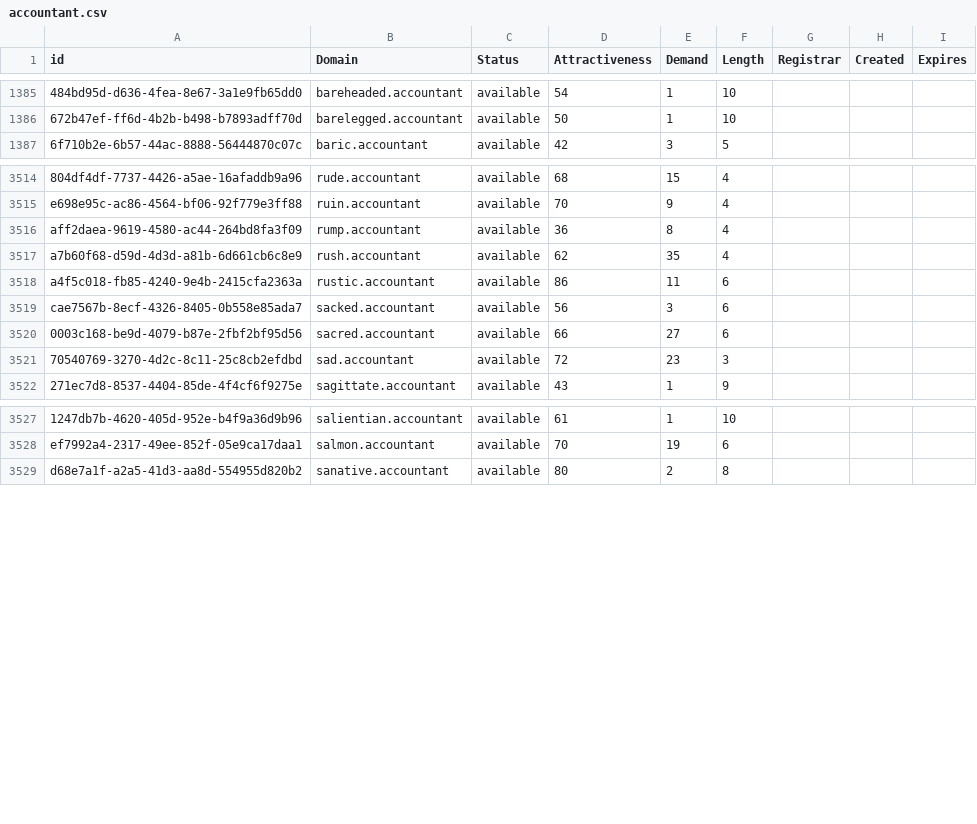
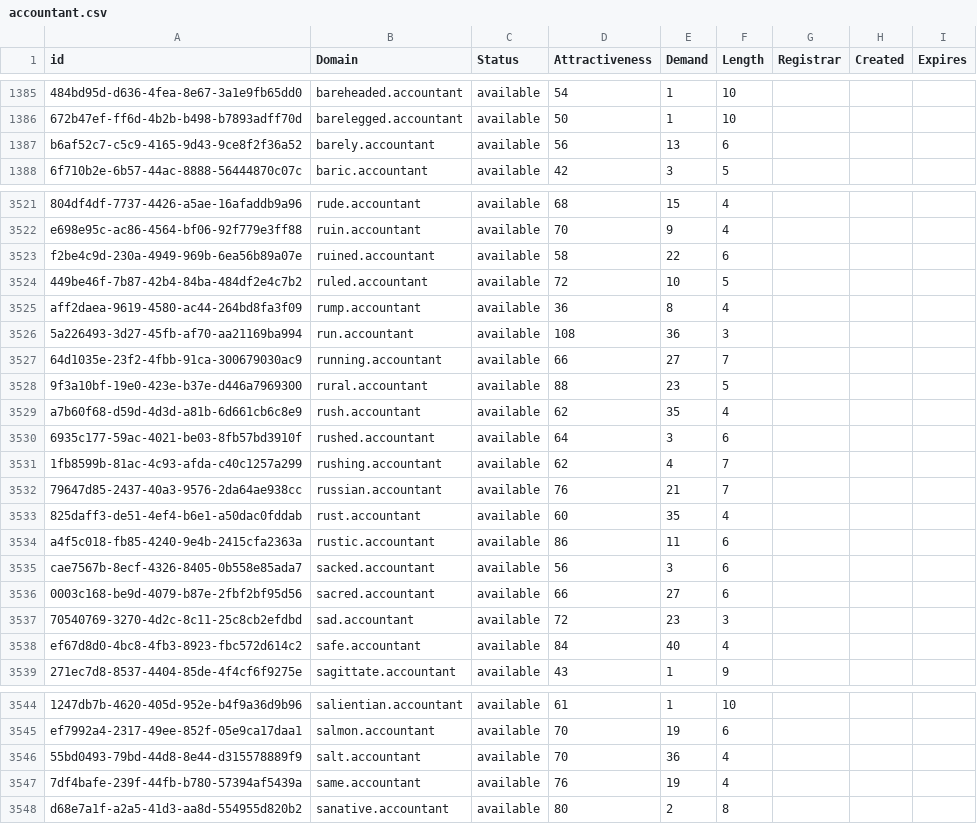
Before and after one commit to UniqueDomains/accountant-oneword-domains, a CSV file: accountant.csv, drawn as a sheet; only a part is shown, gaps mark what is left out; the diff covers the shown part only; the diff names each change by its address in the sheet, - before the commit and + after, or states it on an @@ line.

Commit message:
Domains update

```diff
--- a/accountant.csv
+++ b/accountant.csv
+row 1387: b6af52c7-c5c9-4165-9d43-9ce8f2f36a52 | barely.accountant | available | 56 | 13 | 6
+row 3523: f2be4c9d-230a-4949-969b-6ea56b89a07e | ruined.accountant | available | 58 | 22 | 6
+row 3524: 449be46f-7b87-42b4-84ba-484df2e4c7b2 | ruled.accountant | available | 72 | 10 | 5
+row 3526: 5a226493-3d27-45fb-af70-aa21169ba994 | run.accountant | available | 108 | 36 | 3
+row 3527: 64d1035e-23f2-4fbb-91ca-300679030ac9 | running.accountant | available | 66 | 27 | 7
+row 3528: 9f3a10bf-19e0-423e-b37e-d446a7969300 | rural.accountant | available | 88 | 23 | 5
+row 3530: 6935c177-59ac-4021-be03-8fb57bd3910f | rushed.accountant | available | 64 | 3 | 6
+row 3531: 1fb8599b-81ac-4c93-afda-c40c1257a299 | rushing.accountant | available | 62 | 4 | 7
+row 3532: 79647d85-2437-40a3-9576-2da64ae938cc | russian.accountant | available | 76 | 21 | 7
+row 3533: 825daff3-de51-4ef4-b6e1-a50dac0fddab | rust.accountant | available | 60 | 35 | 4
+row 3538: ef67d8d0-4bc8-4fb3-8923-fbc572d614c2 | safe.accountant | available | 84 | 40 | 4
+row 3546: 55bd0493-79bd-44d8-8e44-d315578889f9 | salt.accountant | available | 70 | 36 | 4
+row 3547: 7df4bafe-239f-44fb-b780-57394af5439a | same.accountant | available | 76 | 19 | 4
```
Also changed, not shown: 12 added rows elsewhere in this file, 2 other files.
